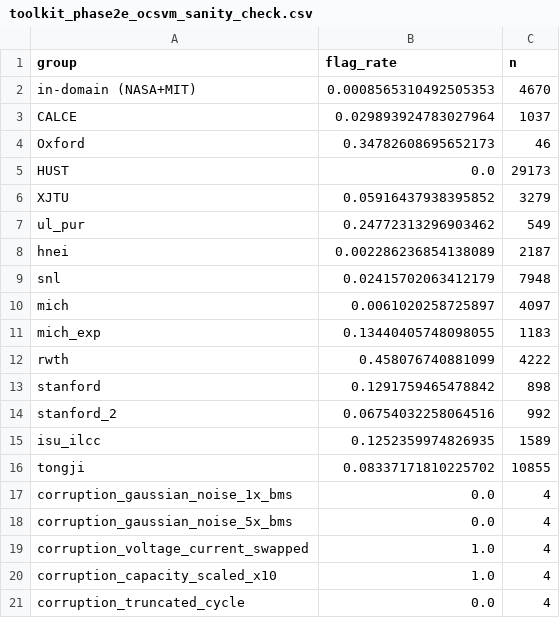
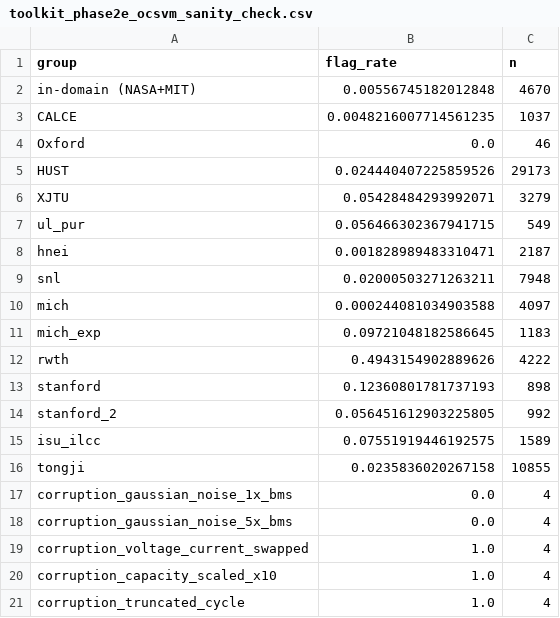
Before and after one commit to tylerHHdurden/battery-prognostics, a CSV file: outputs/toolkit_phase2e_ocsvm_sanity_check.csv, drawn as a sheet.

```diff
--- a/outputs/toolkit_phase2e_ocsvm_sanity_check.csv
+++ b/outputs/toolkit_phase2e_ocsvm_sanity_check.csv
@@ -1,17 +1,17 @@
 group,flag_rate,n
-in-domain (NASA+MIT),0.0008565310492505353,4670
-CALCE,0.029893924783027964,1037
-Oxford,0.34782608695652173,46
-HUST,0.0,29173
-XJTU,0.05916437938395852,3279
-ul_pur,0.24772313296903462,549
-hnei,0.002286236854138089,2187
-snl,0.02415702063412179,7948
-mich,0.0061020258725897,4097
-mich_exp,0.13440405748098055,1183
-rwth,0.458076740881099,4222
-stanford,0.1291759465478842,898
-stanford_2,0.06754032258064516,992
-isu_ilcc,0.1252359974826935,1589
-tongji,0.08337171810225702,10855
+in-domain (NASA+MIT),0.00556745182012848,4670
+CALCE,0.0048216007714561235,1037
+Oxford,0.0,46
+HUST,0.024440407225859526,29173
+XJTU,0.05428484293992071,3279
+ul_pur,0.056466302367941715,549
+hnei,0.001828989483310471,2187
+snl,0.02000503271263211,7948
+mich,0.000244081034903588,4097
+mich_exp,0.09721048182586645,1183
+rwth,0.4943154902889626,4222
+stanford,0.12360801781737193,898
+stanford_2,0.056451612903225805,992
+isu_ilcc,0.07551919446192575,1589
+tongji,0.0235836020267158,10855
 corruption_gaussian_noise_1x_bms,0.0,4
@@ -20,2 +20,2 @@ corruption_voltage_current_swapped,1.0,4
 corruption_capacity_scaled_x10,1.0,4
-corruption_truncated_cycle,0.0,4
+corruption_truncated_cycle,1.0,4
```
Also changed, not shown: 6 other files.
